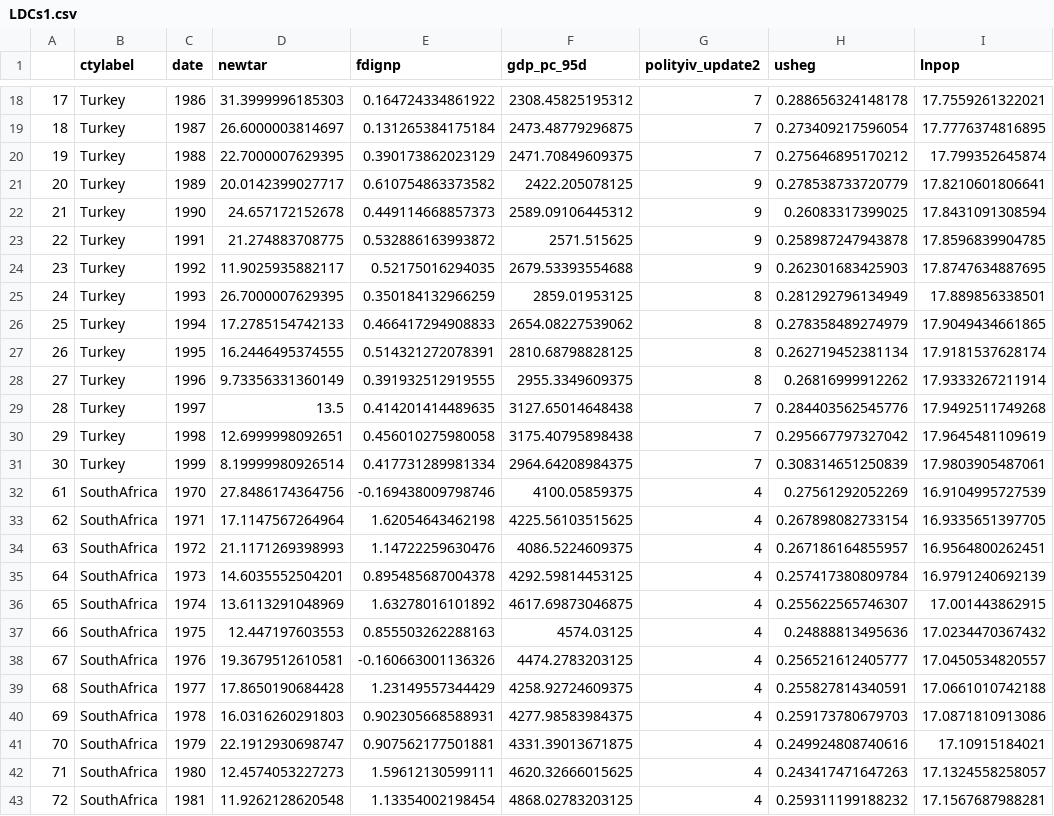
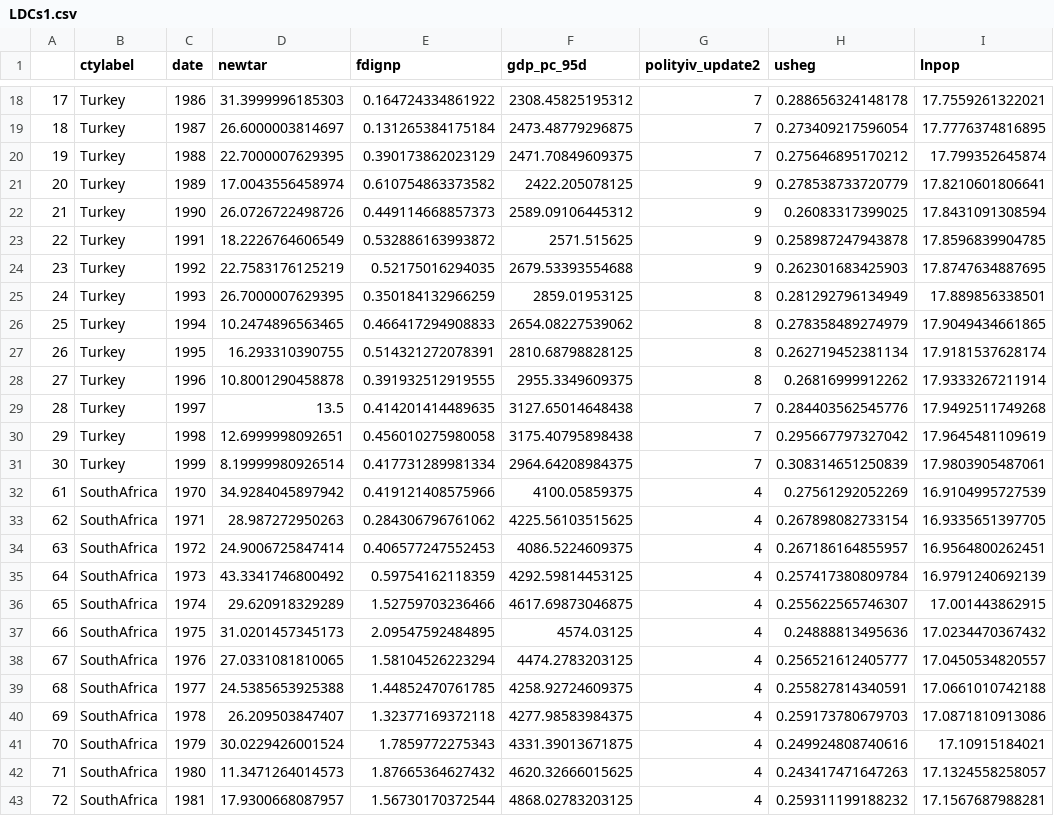
Before and after one commit to LaDilettante/ps630_lab, a CSV file: W11/LDCs1.csv, drawn as a sheet; only a part is shown, gaps mark what is left out; the diff covers the shown part only.

```diff
--- a/W11/LDCs1.csv
+++ b/W11/LDCs1.csv
@@ -20,10 +20,10 @@
 "19","Turkey",1988,22.7000007629395,0.390173862023129,2471.70849609375,7,0.275646895170212,17.799352645874
-"20","Turkey",1989,20.0142399027717,0.610754863373582,2422.205078125,9,0.278538733720779,17.8210601806641
-"21","Turkey",1990,24.657172152678,0.449114668857373,2589.09106445312,9,0.26083317399025,17.8431091308594
-"22","Turkey",1991,21.274883708775,0.532886163993872,2571.515625,9,0.258987247943878,17.8596839904785
-"23","Turkey",1992,11.9025935882117,0.52175016294035,2679.53393554688,9,0.262301683425903,17.8747634887695
+"20","Turkey",1989,17.0043556458974,0.610754863373582,2422.205078125,9,0.278538733720779,17.8210601806641
+"21","Turkey",1990,26.0726722498726,0.449114668857373,2589.09106445312,9,0.26083317399025,17.8431091308594
+"22","Turkey",1991,18.2226764606549,0.532886163993872,2571.515625,9,0.258987247943878,17.8596839904785
+"23","Turkey",1992,22.7583176125219,0.52175016294035,2679.53393554688,9,0.262301683425903,17.8747634887695
 "24","Turkey",1993,26.7000007629395,0.350184132966259,2859.01953125,8,0.281292796134949,17.889856338501
-"25","Turkey",1994,17.2785154742133,0.466417294908833,2654.08227539062,8,0.278358489274979,17.9049434661865
-"26","Turkey",1995,16.2446495374555,0.514321272078391,2810.68798828125,8,0.262719452381134,17.9181537628174
-"27","Turkey",1996,9.73356331360149,0.391932512919555,2955.3349609375,8,0.26816999912262,17.9333267211914
+"25","Turkey",1994,10.2474896563465,0.466417294908833,2654.08227539062,8,0.278358489274979,17.9049434661865
+"26","Turkey",1995,16.293310390755,0.514321272078391,2810.68798828125,8,0.262719452381134,17.9181537628174
+"27","Turkey",1996,10.8001290458878,0.391932512919555,2955.3349609375,8,0.26816999912262,17.9333267211914
 "28","Turkey",1997,13.5,0.414201414489635,3127.65014648438,7,0.284403562545776,17.9492511749268
@@ -31,13 +31,13 @@
 "30","Turkey",1999,8.19999980926514,0.417731289981334,2964.64208984375,7,0.308314651250839,17.9803905487061
-"61","SouthAfrica",1970,27.8486174364756,-0.169438009798746,4100.05859375,4,0.27561292052269,16.9104995727539
-"62","SouthAfrica",1971,17.1147567264964,1.62054643462198,4225.56103515625,4,0.267898082733154,16.9335651397705
-"63","SouthAfrica",1972,21.1171269398993,1.14722259630476,4086.5224609375,4,0.267186164855957,16.9564800262451
-"64","SouthAfrica",1973,14.6035552504201,0.895485687004378,4292.59814453125,4,0.257417380809784,16.9791240692139
-"65","SouthAfrica",1974,13.6113291048969,1.63278016101892,4617.69873046875,4,0.255622565746307,17.001443862915
-"66","SouthAfrica",1975,12.447197603553,0.855503262288163,4574.03125,4,0.24888813495636,17.0234470367432
-"67","SouthAfrica",1976,19.3679512610581,-0.160663001136326,4474.2783203125,4,0.256521612405777,17.0450534820557
-"68","SouthAfrica",1977,17.8650190684428,1.23149557344429,4258.92724609375,4,0.255827814340591,17.0661010742188
-"69","SouthAfrica",1978,16.0316260291803,0.902305668588931,4277.98583984375,4,0.259173780679703,17.0871810913086
-"70","SouthAfrica",1979,22.1912930698747,0.907562177501881,4331.39013671875,4,0.249924808740616,17.10915184021
-"71","SouthAfrica",1980,12.4574053227273,1.59612130599111,4620.32666015625,4,0.243417471647263,17.1324558258057
-"72","SouthAfrica",1981,11.9262128620548,1.13354002198454,4868.02783203125,4,0.259311199188232,17.1567687988281
+"61","SouthAfrica",1970,34.9284045897942,0.419121408575966,4100.05859375,4,0.27561292052269,16.9104995727539
+"62","SouthAfrica",1971,28.987272950263,0.284306796761062,4225.56103515625,4,0.267898082733154,16.9335651397705
+"63","SouthAfrica",1972,24.9006725847414,0.406577247552453,4086.5224609375,4,0.267186164855957,16.9564800262451
+"64","SouthAfrica",1973,43.3341746800492,0.59754162118359,4292.59814453125,4,0.257417380809784,16.9791240692139
+"65","SouthAfrica",1974,29.620918329289,1.52759703236466,4617.69873046875,4,0.255622565746307,17.001443862915
+"66","SouthAfrica",1975,31.0201457345173,2.09547592484895,4574.03125,4,0.24888813495636,17.0234470367432
+"67","SouthAfrica",1976,27.0331081810065,1.58104526223294,4474.2783203125,4,0.256521612405777,17.0450534820557
+"68","SouthAfrica",1977,24.5385653925388,1.44852470761785,4258.92724609375,4,0.255827814340591,17.0661010742188
+"69","SouthAfrica",1978,26.209503847407,1.32377169372118,4277.98583984375,4,0.259173780679703,17.0871810913086
+"70","SouthAfrica",1979,30.0229426001524,1.7859772275343,4331.39013671875,4,0.249924808740616,17.10915184021
+"71","SouthAfrica",1980,11.3471264014573,1.87665364627432,4620.32666015625,4,0.243417471647263,17.1324558258057
+"72","SouthAfrica",1981,17.9300668087957,1.56730170372544,4868.02783203125,4,0.259311199188232,17.1567687988281
```
Also changed, not shown: 50 edited cells elsewhere in this file, W11/LDCs2.csv, W11/LDCs3.csv, 14 other files.
